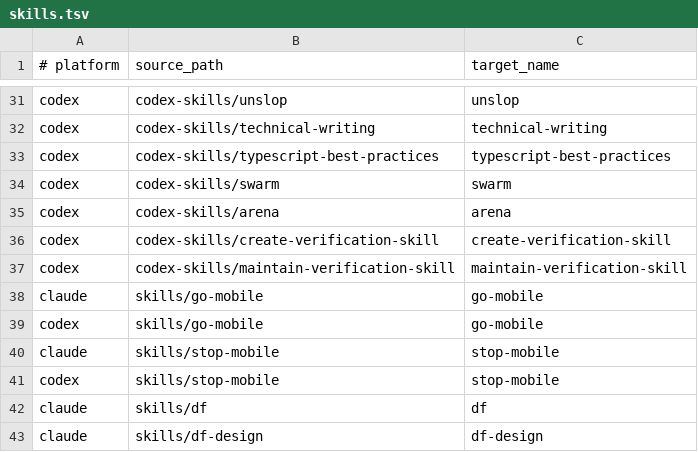
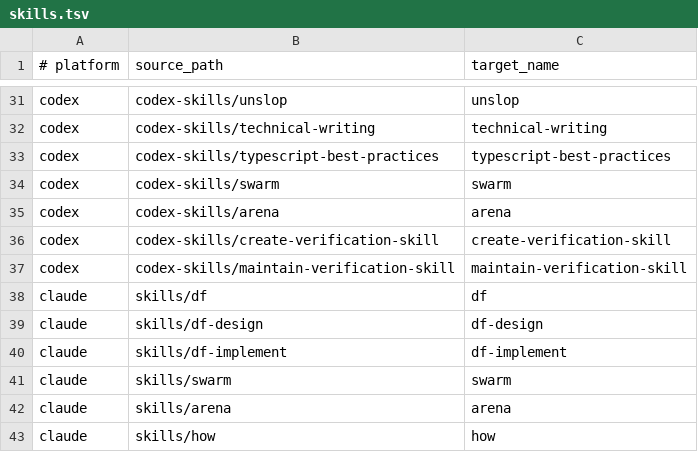
Before and after one commit to nickfujita/dark-factory, a TSV file: manifests/skills.tsv, drawn as a sheet; only a part is shown, gaps mark what is left out; the shorter side is filled out with more unchanged rows.

Commit message:
refactor(skills): move go-mobile and stop-mobile to the bridge plugin
These two skills are Matrix text-to-speech and bridge concerns, not development
workflow. They now ship with claude-code-matrix, the plugin that owns the phone
bridge.

The reason to move them is that the bridge could already override them. Its
SessionStart hook injected "Use the go-mobile skill on any hint the user is
mobile", which widened the trigger go-mobile had deliberately narrowed in its
own description. A skill living in this repo had no way to defend itself
against a sentence shipped from another repo. Under one version the skill, the
hook and that sentence move together and cannot contradict each other.

This removes both skill directories and their four manifest rows. The codex
rows pointed at the claude-tree source rather than a codex-skills/ directory,
so one deletion covers both platforms. The README layout tree drops them from
the skills listing.

Merge order matters. The matrix-bridge-plugin PR merges and the plugin updates
on each box first, then this one. That way the skills never disappear from a
machine before the plugin starts serving them.

just check passes at exit 0.

```diff
--- a/manifests/skills.tsv
+++ b/manifests/skills.tsv
@@ -37,6 +37,2 @@ codex	codex-skills/create-verification-skill	create-verification-skill
 codex	codex-skills/maintain-verification-skill	maintain-verification-skill
-claude	skills/go-mobile	go-mobile
-codex	skills/go-mobile	go-mobile
-claude	skills/stop-mobile	stop-mobile
-codex	skills/stop-mobile	stop-mobile
 claude	skills/df	df
```
Also changed, not shown: 3 other files.
